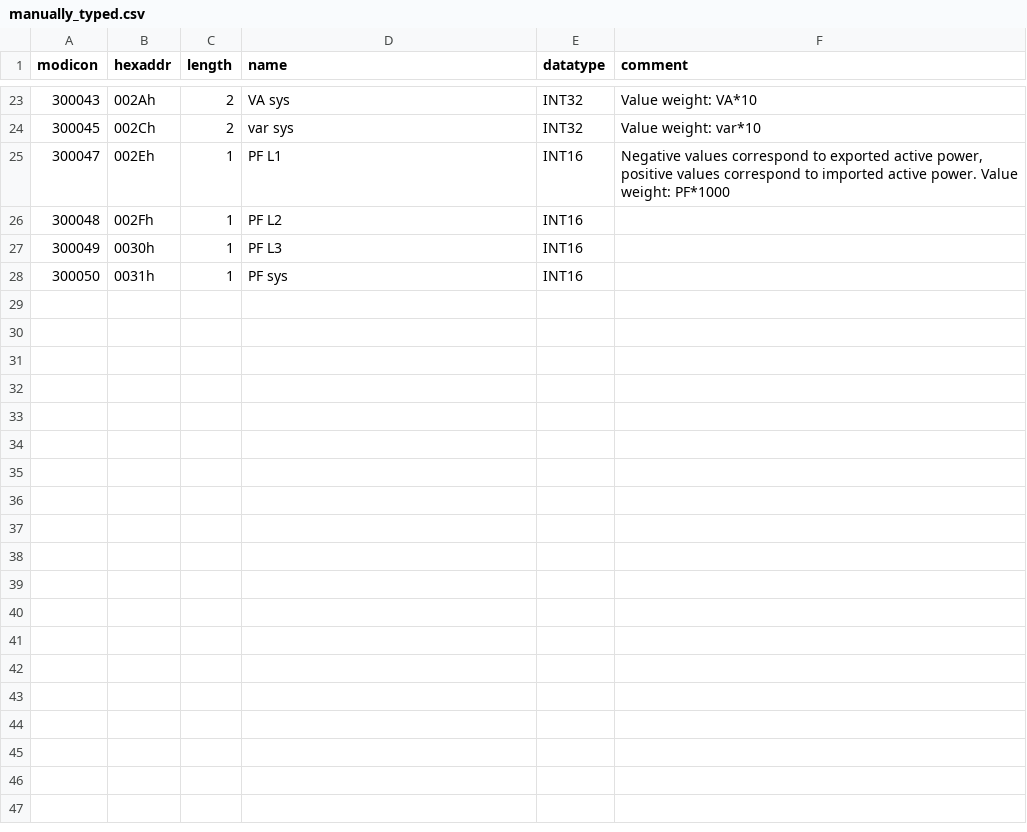
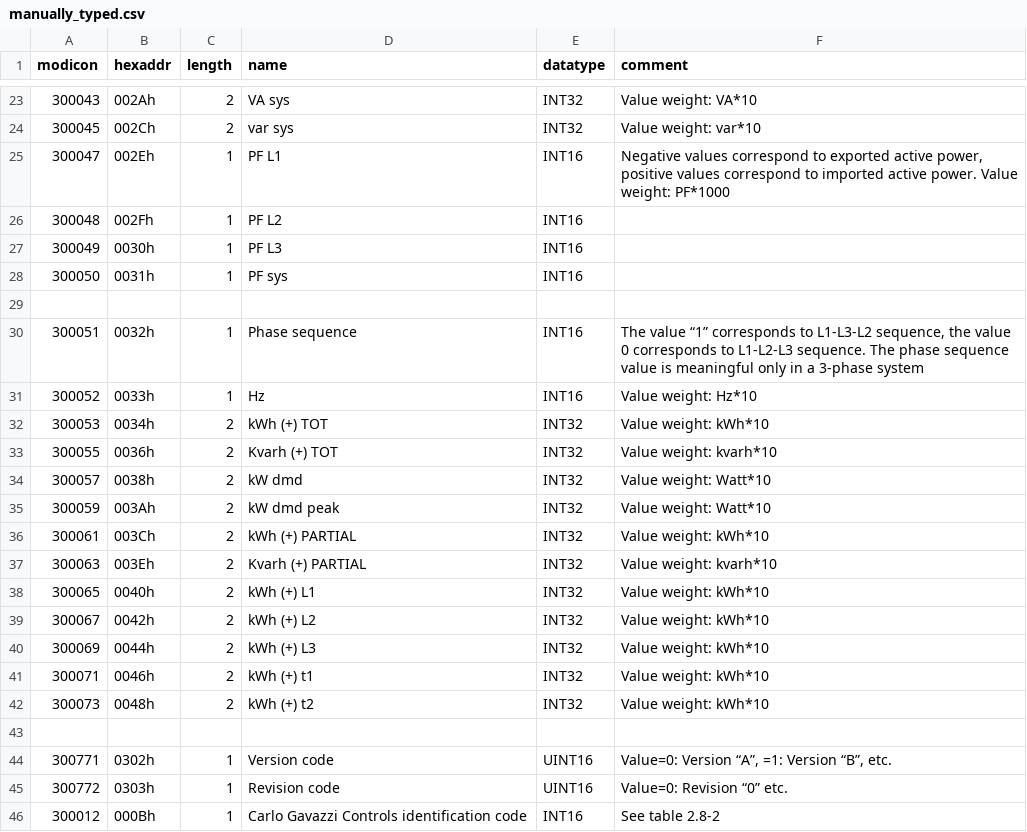
Before and after one commit to velle/modbus-cli_em340, a CSV file: data/manually_typed.csv, drawn as a sheet; only a part is shown, gaps mark what is left out.

```diff
--- a/data/manually_typed.csv
+++ b/data/manually_typed.csv
@@ -28 +28,19 @@ modicon;hexaddr;length;name;datatype;comment
 300050;0031h;1;PF sys;INT16;
+
+300051;0032h;1;Phase sequence;INT16;The value “1” corresponds to L1-L3-L2 sequence, the value 0 corresponds to L1-L2-L3 sequence. The phase sequence value is meaningful only in a 3-phase system
+300052;0033h;1;Hz;INT16;Value weight: Hz*10
+300053;0034h;2;kWh (+) TOT;INT32;Value weight: kWh*10
+300055;0036h;2;Kvarh (+) TOT;INT32;Value weight: kvarh*10
+300057;0038h;2;kW dmd;INT32;Value weight: Watt*10
+300059;003Ah;2;kW dmd peak;INT32;Value weight: Watt*10
+300061;003Ch;2;kWh (+) PARTIAL;INT32;Value weight: kWh*10
+300063;003Eh;2;Kvarh (+) PARTIAL;INT32;Value weight: kvarh*10
+300065;0040h;2;kWh (+) L1;INT32;Value weight: kWh*10
+300067;0042h;2;kWh (+) L2;INT32;Value weight: kWh*10
+300069;0044h;2;kWh (+) L3;INT32;Value weight: kWh*10
+300071;0046h;2;kWh (+) t1;INT32;Value weight: kWh*10
+300073;0048h;2;kWh (+) t2;INT32;Value weight: kWh*10
+
+300771;0302h;1;Version code;UINT16;Value=0: Version “A”, =1: Version “B”, etc.
+300772;0303h;1;Revision code;UINT16;Value=0: Revision “0” etc.
+300012;000Bh;1;Carlo Gavazzi Controls identification code;INT16; See table 2.8-2
```
Also changed, not shown: 3 other files.
